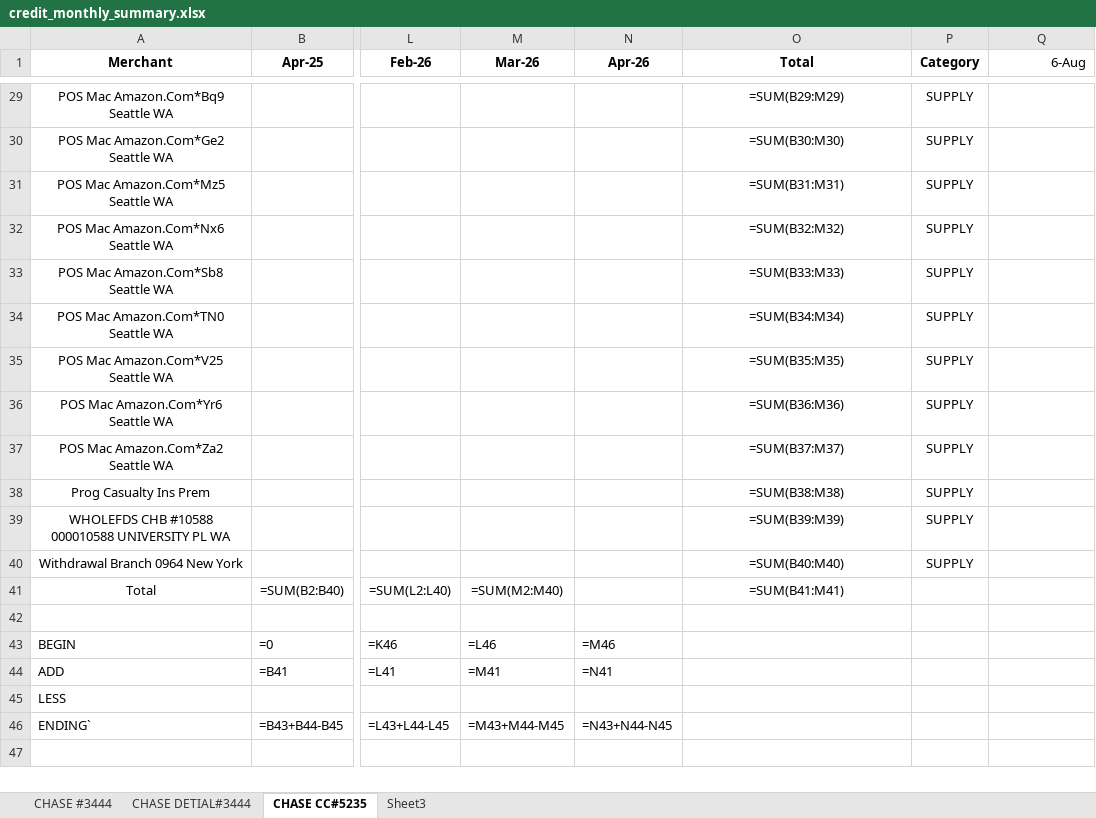
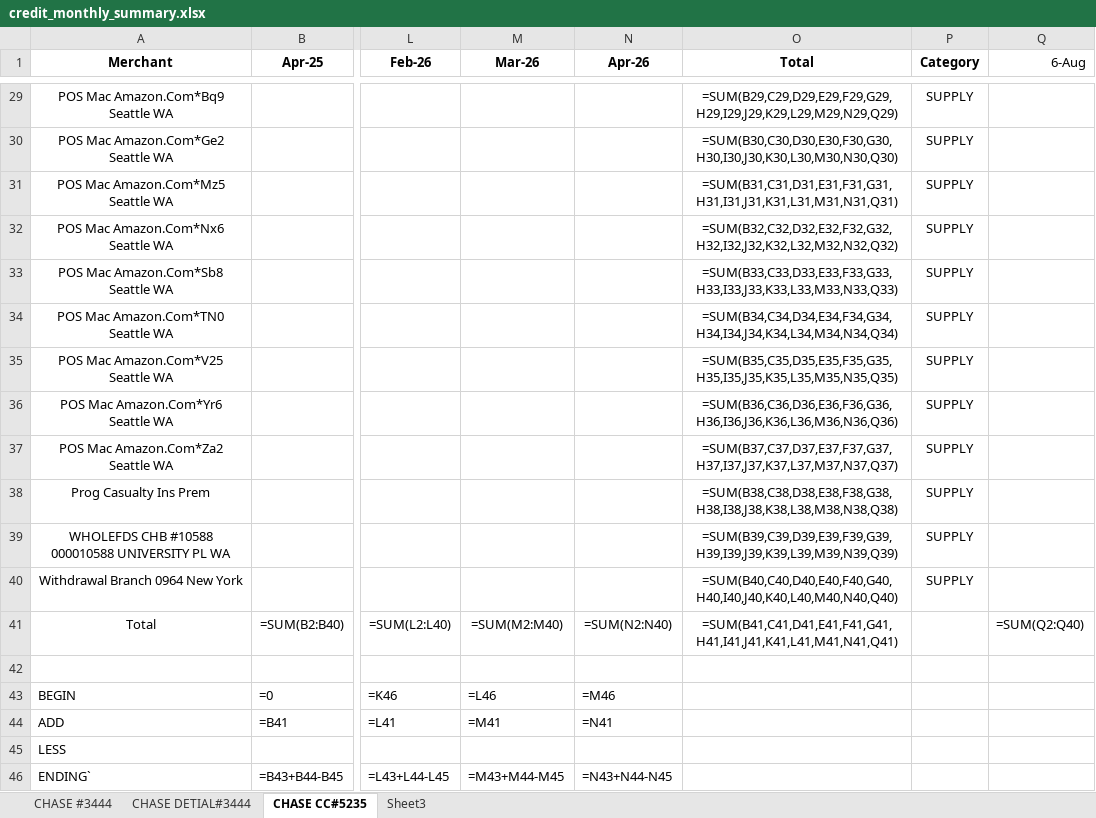
Before and after one commit to Eric-666-chp/BANK-STATEMENT-EXTRACTOR, an Excel workbook: credit_monthly_summary.xlsx, sheet CHASE CC#5235, drawn as a sheet; only a part is shown, gaps mark what is left out; values as stored, in another font and other column widths than the file's, no borders; formulas without a stored value are shown as written; the diff covers the shown part only; the diff names each change by its address in the sheet, - before the commit and + after, or states it on an @@ line.

```diff
--- a/credit_monthly_summary.xlsx (sheet CHASE CC#5235)
+++ b/credit_monthly_summary.xlsx (sheet CHASE CC#5235)
-O29 (Total): =SUM(B29:M29)
+O29 (Total): =SUM(B29,C29,D29,E29,F29,G29,H29,I29,J29,K29,L29,M29,N29,Q29)
-O30 (Total): =SUM(B30:M30)
+O30 (Total): =SUM(B30,C30,D30,E30,F30,G30,H30,I30,J30,K30,L30,M30,N30,Q30)
-O31 (Total): =SUM(B31:M31)
+O31 (Total): =SUM(B31,C31,D31,E31,F31,G31,H31,I31,J31,K31,L31,M31,N31,Q31)
-O32 (Total): =SUM(B32:M32)
+O32 (Total): =SUM(B32,C32,D32,E32,F32,G32,H32,I32,J32,K32,L32,M32,N32,Q32)
-O33 (Total): =SUM(B33:M33)
+O33 (Total): =SUM(B33,C33,D33,E33,F33,G33,H33,I33,J33,K33,L33,M33,N33,Q33)
-O34 (Total): =SUM(B34:M34)
+O34 (Total): =SUM(B34,C34,D34,E34,F34,G34,H34,I34,J34,K34,L34,M34,N34,Q34)
-O35 (Total): =SUM(B35:M35)
+O35 (Total): =SUM(B35,C35,D35,E35,F35,G35,H35,I35,J35,K35,L35,M35,N35,Q35)
-O36 (Total): =SUM(B36:M36)
+O36 (Total): =SUM(B36,C36,D36,E36,F36,G36,H36,I36,J36,K36,L36,M36,N36,Q36)
-O37 (Total): =SUM(B37:M37)
+O37 (Total): =SUM(B37,C37,D37,E37,F37,G37,H37,I37,J37,K37,L37,M37,N37,Q37)
-O38 (Total): =SUM(B38:M38)
+O38 (Total): =SUM(B38,C38,D38,E38,F38,G38,H38,I38,J38,K38,L38,M38,N38,Q38)
-O39 (Total): =SUM(B39:M39)
+O39 (Total): =SUM(B39,C39,D39,E39,F39,G39,H39,I39,J39,K39,L39,M39,N39,Q39)
-O40 (Total): =SUM(B40:M40)
+O40 (Total): =SUM(B40,C40,D40,E40,F40,G40,H40,I40,J40,K40,L40,M40,N40,Q40)
-N41 (Apr-26): (empty)
+N41 (Apr-26): =SUM(N2:N40)
-O41 (Total): =SUM(B41:M41)
+O41 (Total): =SUM(B41,C41,D41,E41,F41,G41,H41,I41,J41,K41,L41,M41,N41,Q41)
-Q41 (6-Aug): (empty)
+Q41 (6-Aug): =SUM(Q2:Q40)
```
Also changed, not shown: 27 edited cells elsewhere in this sheet, sheet CHASE #3444, sheet CHASE DETIAL#3444, 1 other file.
